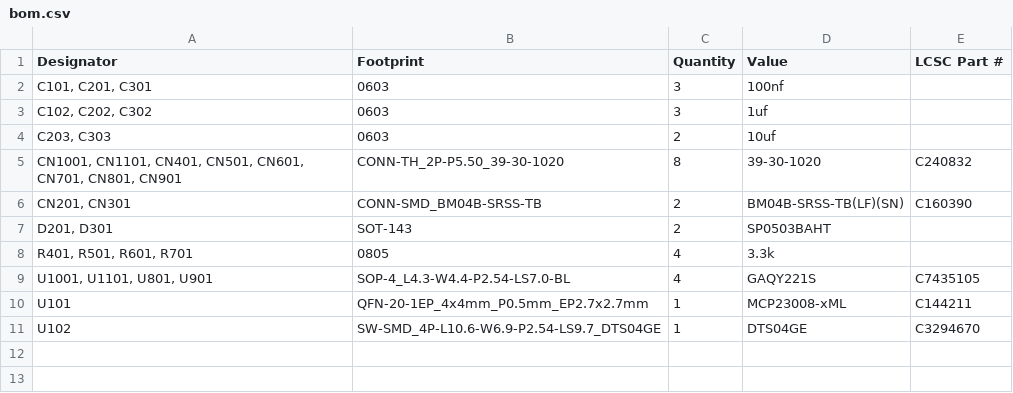
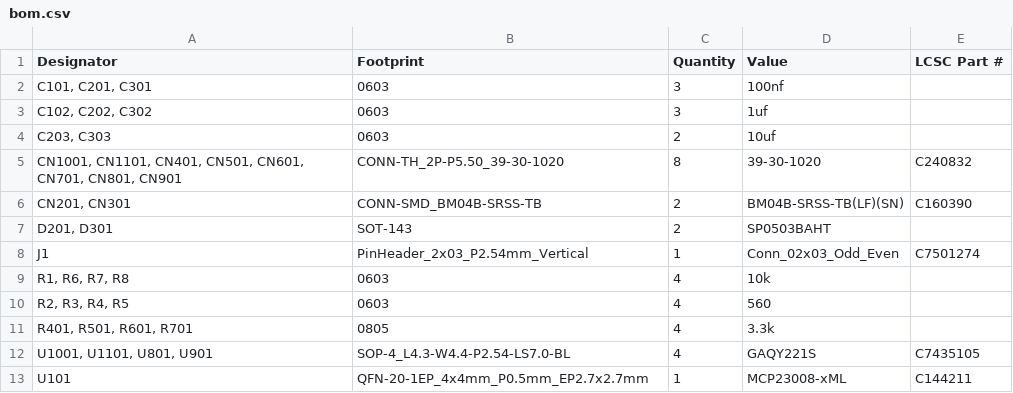
Before and after one commit to marmbrus/circuits, a CSV file: windows/production/bom.csv, drawn as a sheet; removed rows and columns are numbered as before the commit, all else as after; the diff names each change by its address in the sheet, - before the commit and + after, or states it on an @@ line.

```diff
--- a/windows/production/bom.csv
+++ b/windows/production/bom.csv
+row 8: J1 | PinHeader_2x03_P2.54mm_Vertical | 1 | Conn_02x03_Odd_Even | C7501274
+row 9: R1, R6, R7, R8 | 0603 | 4 | 10k
+row 10: R2, R3, R4, R5 | 0603 | 4 | 560
-row 11: U102 | SW-SMD_4P-L10.6-W6.9-P2.54-LS9.7_DTS04GE | 1 | DTS04GE | C3294670
```
Also changed, not shown: windows/production/designators.csv, windows/production/positions.csv, 14 other files.
